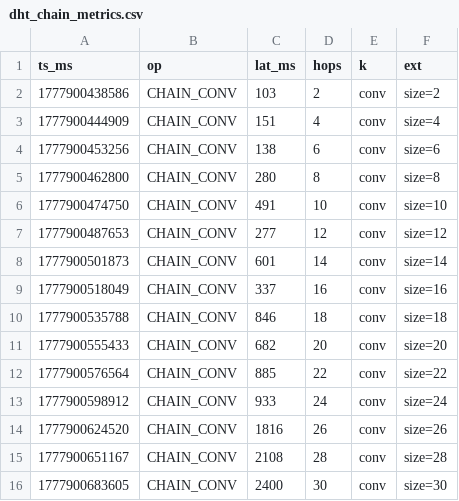
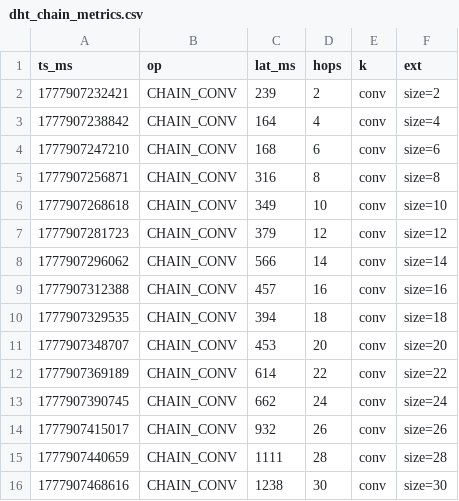
Before and after one commit to cwilson-su/dht-distributed-storage, a CSV file: src/dht/src/dht/results/dht_chain_metrics.csv, drawn as a sheet.

```diff
--- a/src/dht/src/dht/results/dht_chain_metrics.csv
+++ b/src/dht/src/dht/results/dht_chain_metrics.csv
@@ -1,16 +1,16 @@
 ts_ms,op,lat_ms,hops,k,ext
-1777900438586,CHAIN_CONV,103,2,conv,size=2
-1777900444909,CHAIN_CONV,151,4,conv,size=4
-1777900453256,CHAIN_CONV,138,6,conv,size=6
-1777900462800,CHAIN_CONV,280,8,conv,size=8
-1777900474750,CHAIN_CONV,491,10,conv,size=10
-1777900487653,CHAIN_CONV,277,12,conv,size=12
-1777900501873,CHAIN_CONV,601,14,conv,size=14
-1777900518049,CHAIN_CONV,337,16,conv,size=16
-1777900535788,CHAIN_CONV,846,18,conv,size=18
-1777900555433,CHAIN_CONV,682,20,conv,size=20
-1777900576564,CHAIN_CONV,885,22,conv,size=22
-1777900598912,CHAIN_CONV,933,24,conv,size=24
-1777900624520,CHAIN_CONV,1816,26,conv,size=26
-1777900651167,CHAIN_CONV,2108,28,conv,size=28
-1777900683605,CHAIN_CONV,2400,30,conv,size=30
+1777907232421,CHAIN_CONV,239,2,conv,size=2
+1777907238842,CHAIN_CONV,164,4,conv,size=4
+1777907247210,CHAIN_CONV,168,6,conv,size=6
+1777907256871,CHAIN_CONV,316,8,conv,size=8
+1777907268618,CHAIN_CONV,349,10,conv,size=10
+1777907281723,CHAIN_CONV,379,12,conv,size=12
+1777907296062,CHAIN_CONV,566,14,conv,size=14
+1777907312388,CHAIN_CONV,457,16,conv,size=16
+1777907329535,CHAIN_CONV,394,18,conv,size=18
+1777907348707,CHAIN_CONV,453,20,conv,size=20
+1777907369189,CHAIN_CONV,614,22,conv,size=22
+1777907390745,CHAIN_CONV,662,24,conv,size=24
+1777907415017,CHAIN_CONV,932,26,conv,size=26
+1777907440659,CHAIN_CONV,1111,28,conv,size=28
+1777907468616,CHAIN_CONV,1238,30,conv,size=30
```
Also changed, not shown: src/dht/src/dht/results/dht_metrics.csv, 23 other files.
